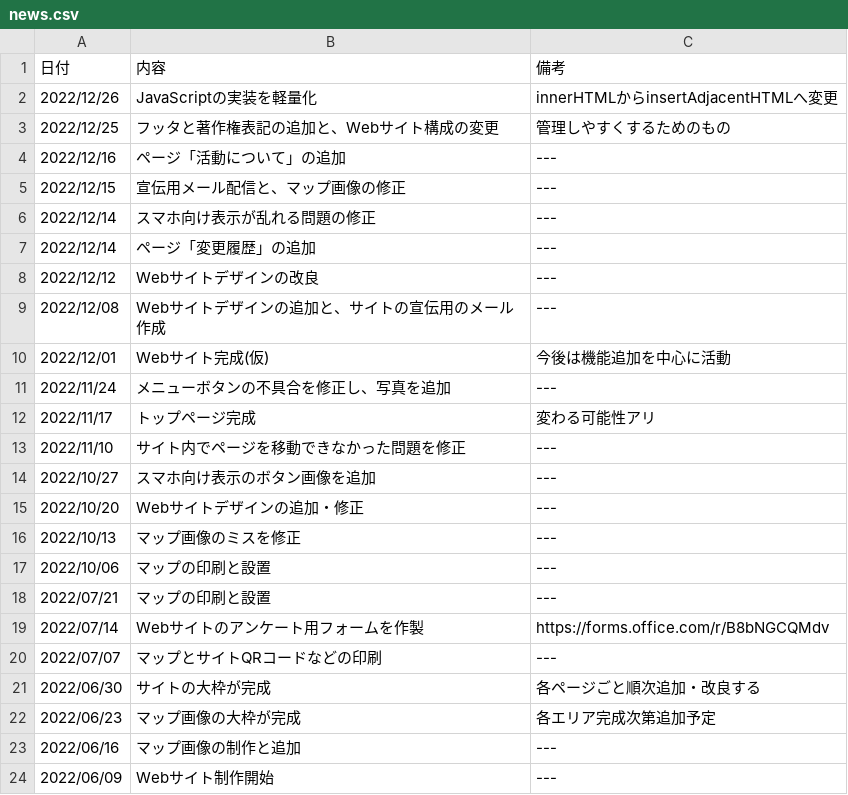
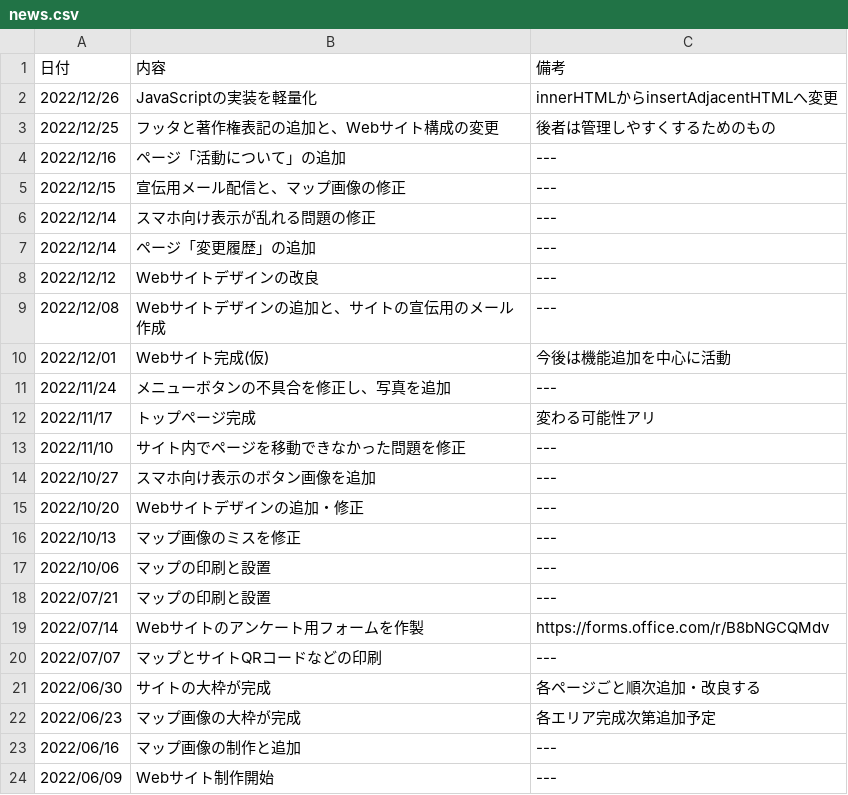
Before and after one commit to splaika135/NITAC_map, a CSV file: news.csv, drawn as a sheet.

Commit message:
Update news.csv

```diff
--- a/news.csv
+++ b/news.csv
@@ -2,3 +2,3 @@
 2022/12/26,JavaScriptの実装を軽量化,innerHTMLからinsertAdjacentHTMLへ変更
-2022/12/25,フッタと著作権表記の追加と、Webサイト構成の変更,管理しやすくするためのもの
+2022/12/25,フッタと著作権表記の追加と、Webサイト構成の変更,後者は管理しやすくするためのもの
 2022/12/16,ページ「活動について」の追加,---
```
